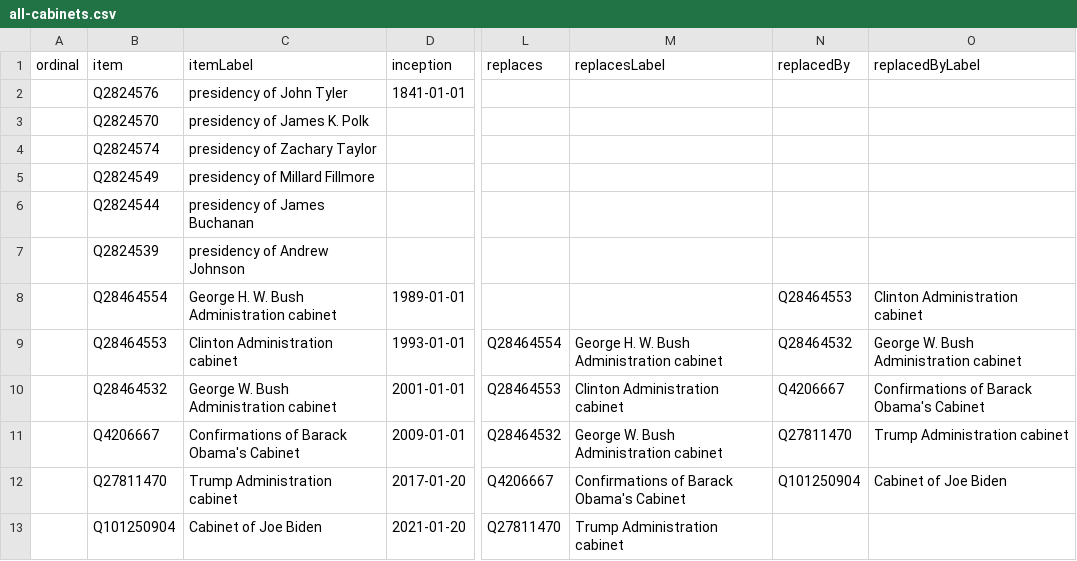
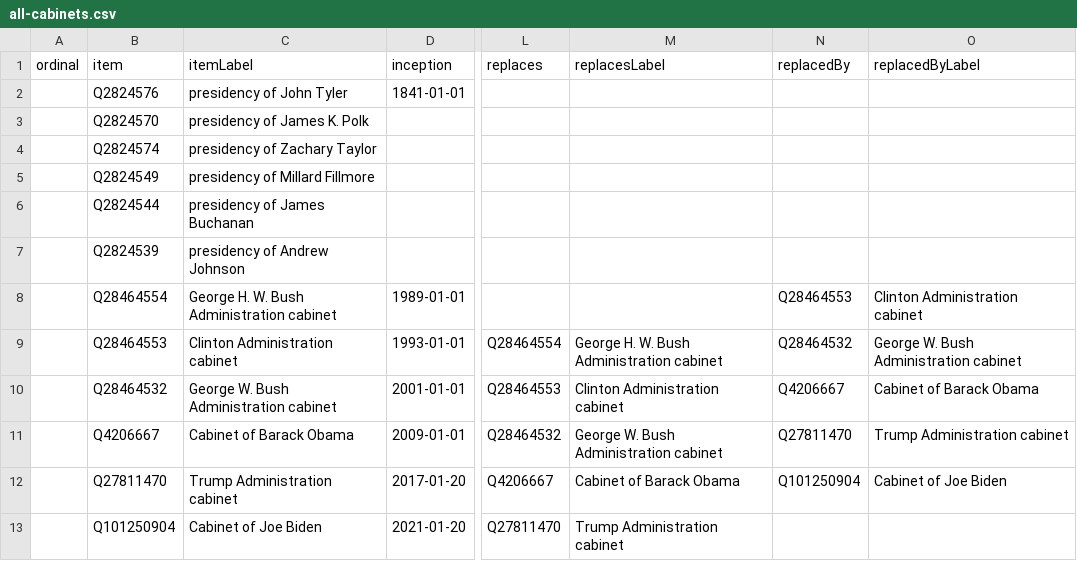
Before and after one commit to every-politician-scrapers/us-cabinet, a CSV file: wikidata/results/all-cabinets.csv, drawn as a sheet; only a part is shown, gaps mark what is left out; the diff names each change by its address in the sheet, - before the commit and + after, or states it on an @@ line.

Commit message:
Run SPARQL queries

```diff
--- a/wikidata/results/all-cabinets.csv
+++ b/wikidata/results/all-cabinets.csv
-O10 (replacedByLabel): Confirmations of Barack Obama's Cabinet
+O10 (replacedByLabel): Cabinet of Barack Obama
-C11 (itemLabel): Confirmations of Barack Obama's Cabinet
+C11 (itemLabel): Cabinet of Barack Obama
-M12 (replacesLabel): Confirmations of Barack Obama's Cabinet
+M12 (replacesLabel): Cabinet of Barack Obama
```
